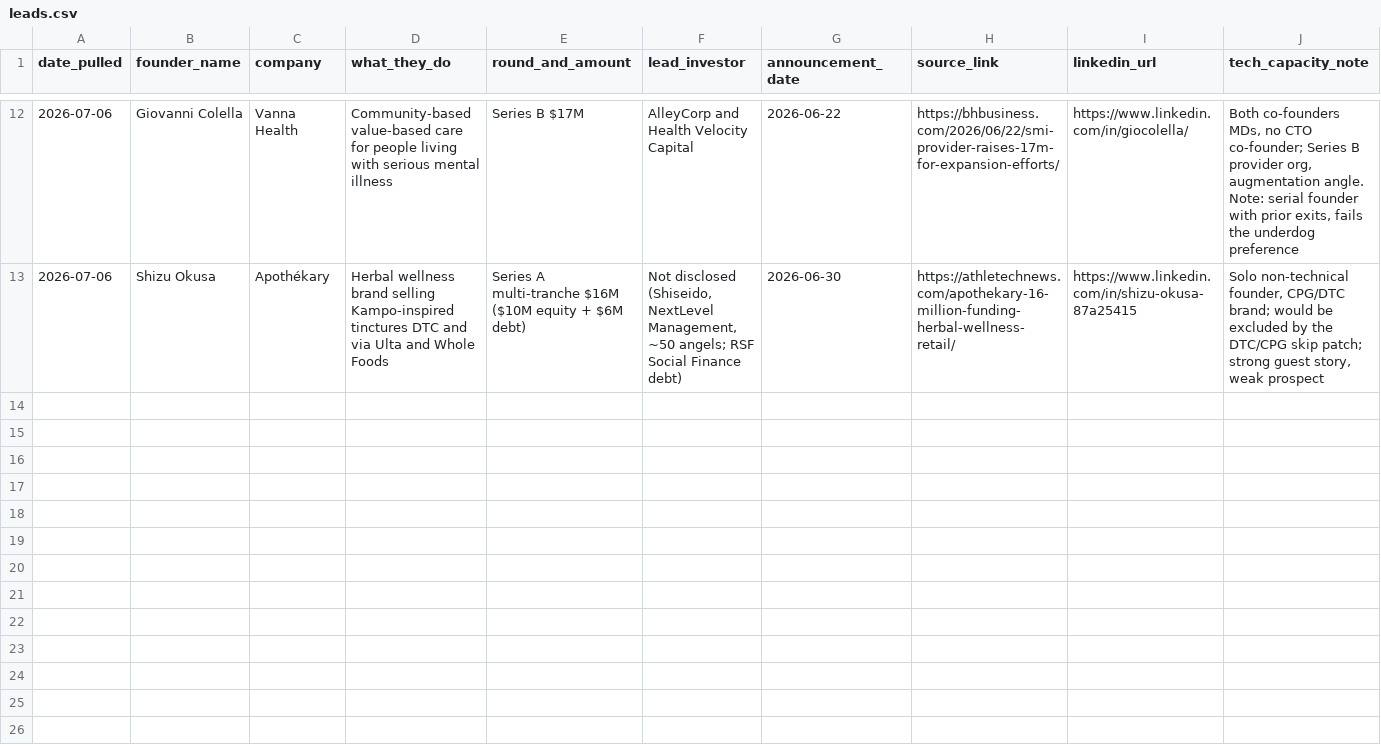
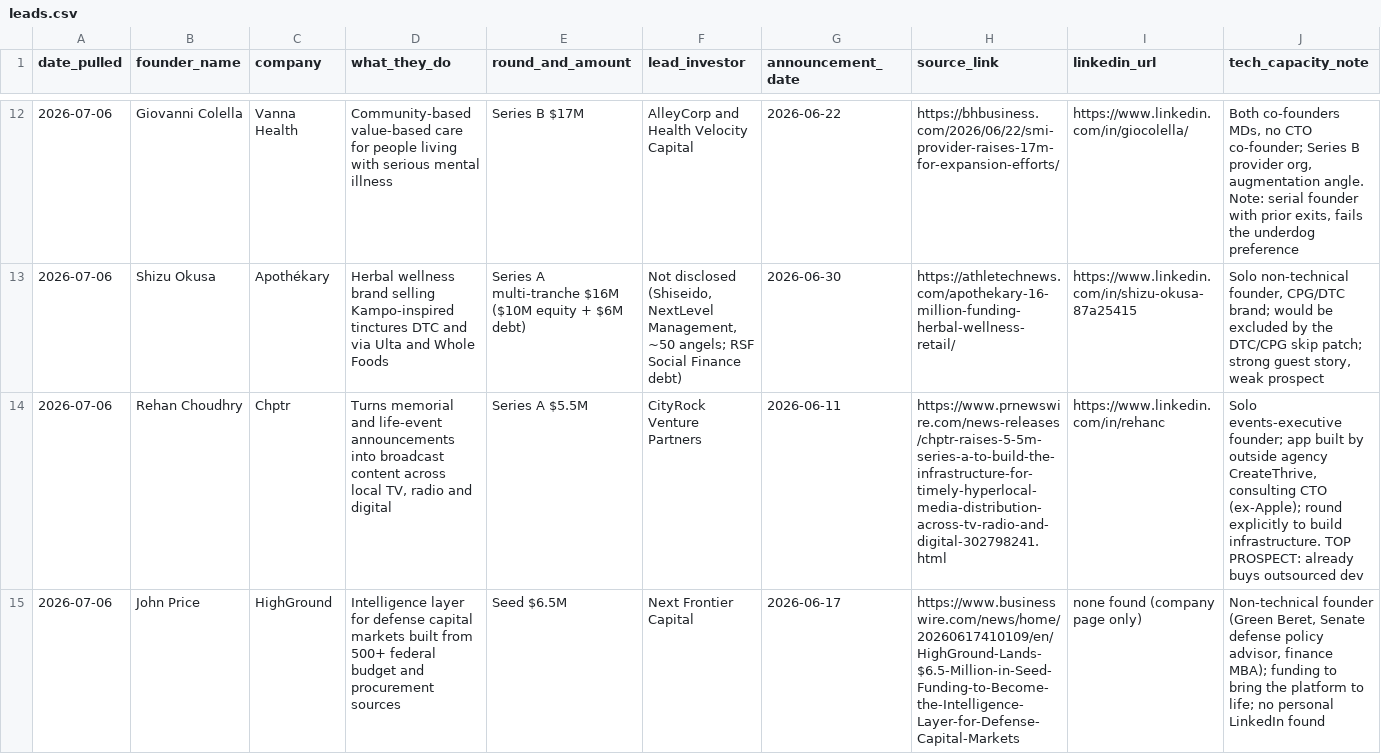
Before and after one commit to Pacuri/general, a CSV file: docs/leads.csv, drawn as a sheet; only a part is shown, gaps mark what is left out; rows hold the shown columns only; the diff names each change by its address in the sheet, - before the commit and + after, or states it on an @@ line.

```diff
--- a/docs/leads.csv
+++ b/docs/leads.csv
+row 14: 2026-07-06 | Rehan Choudhry | Chptr | Turns memorial and life-event announcements into broadcast content across local TV, radio and digital | Series A $5.5M | CityRock Venture Partners | 2026-06-11 | https://www.prnewswire.com/news-releases/chptr-raises-5-5m-series-a-to-build-the-infrastructure-for-timely-hyperlocal-media-distribution-across-tv-radio-and-digital-302798241.html | https://www.linkedin.com/in/rehanc | Solo events-executive founder; app built by outside agency CreateThrive, consulting CTO (ex-Apple); round explicitly to build infrastructure. TOP PROSPECT: already buys outsourced dev
+row 15: 2026-07-06 | John Price | HighGround | Intelligence layer for defense capital markets built from 500+ federal budget and procurement sources | Seed $6.5M | Next Frontier Capital | 2026-06-17 | https://www.businesswire.com/news/home/20260617410109/en/HighGround-Lands-$6.5-Million-in-Seed-Funding-to-Become-the-Intelligence-Layer-for-Defense-Capital-Markets | none found (company page only) | Non-technical founder (Green Beret, Senate defense policy advisor, finance MBA); funding to bring the platform to life; no personal LinkedIn found
```
Also changed, not shown: 1 other file.
